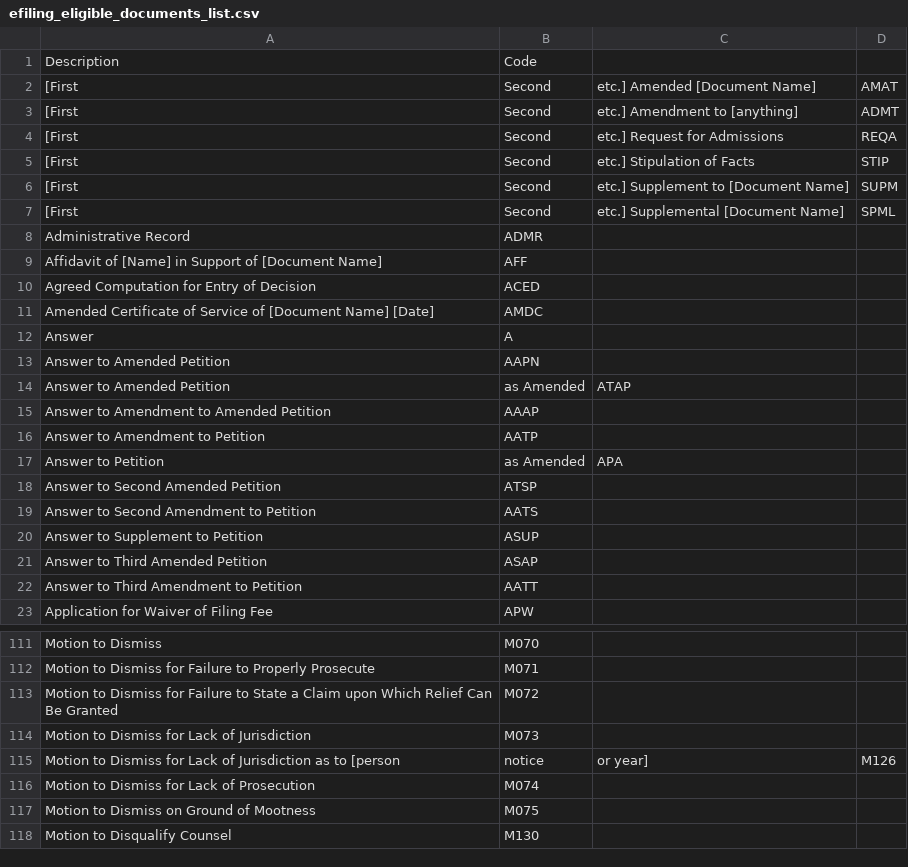
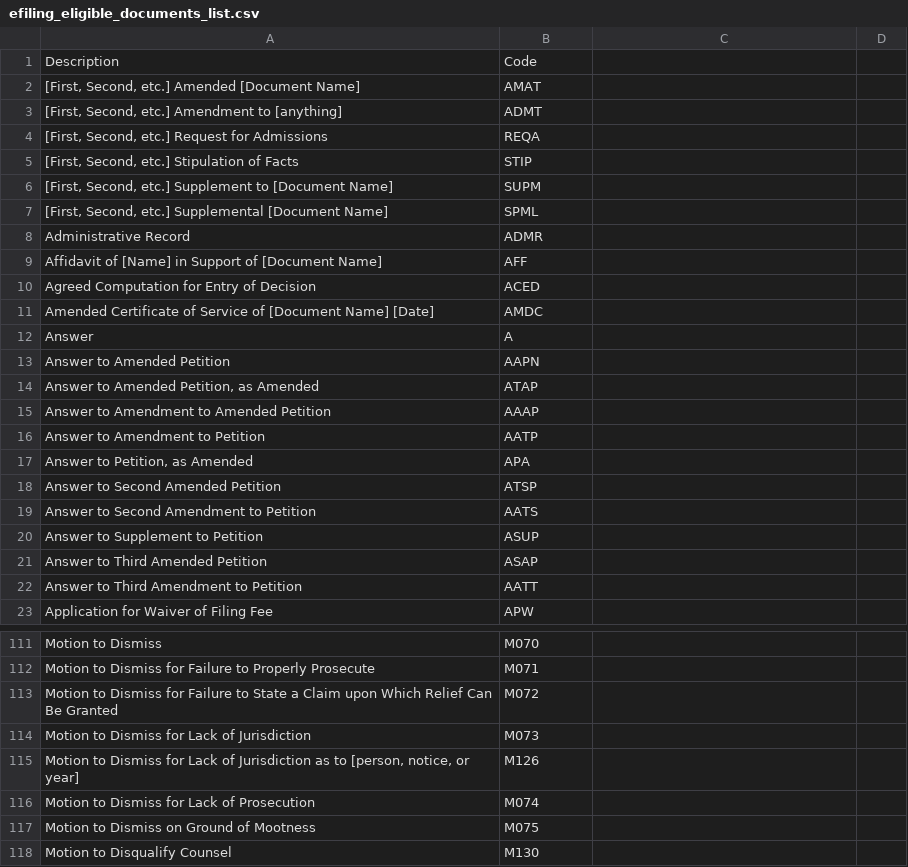
Before and after one commit to ustaxcourt/website-wagtail, a CSV file: website/home/management/documents/efiling_eligible_documents_list.csv, drawn as a sheet; only a part is shown, gaps mark what is left out; removed rows and columns are numbered as before the commit, all else as after; the diff names each change by its address in the sheet, - before the commit and + after, or states it on an @@ line.

```diff
--- a/website/home/management/documents/efiling_eligible_documents_list.csv
+++ b/website/home/management/documents/efiling_eligible_documents_list.csv
-row 2: [First | Second | etc.] Amended [Document Name] | AMAT
-row 3: [First | Second | etc.] Amendment to [anything] | ADMT
-row 4: [First | Second | etc.] Request for Admissions | REQA
-row 5: [First | Second | etc.] Stipulation of Facts | STIP
-row 6: [First | Second | etc.] Supplement to [Document Name] | SUPM
-row 7: [First | Second | etc.] Supplemental [Document Name] | SPML
+row 2: [First, Second, etc.] Amended [Document Name] | AMAT
+row 3: [First, Second, etc.] Amendment to [anything] | ADMT
+row 4: [First, Second, etc.] Request for Admissions | REQA
+row 5: [First, Second, etc.] Stipulation of Facts | STIP
+row 6: [First, Second, etc.] Supplement to [Document Name] | SUPM
+row 7: [First, Second, etc.] Supplemental [Document Name] | SPML
-row 14: Answer to Amended Petition | as Amended | ATAP
+row 14: Answer to Amended Petition, as Amended | ATAP
-row 17: Answer to Petition | as Amended | APA
+row 17: Answer to Petition, as Amended | APA
-row 115: Motion to Dismiss for Lack of Jurisdiction as to [person | notice | or year] | M126
+row 115: Motion to Dismiss for Lack of Jurisdiction as to [person, notice, or year] | M126
```
Also changed, not shown: 1 other file.
